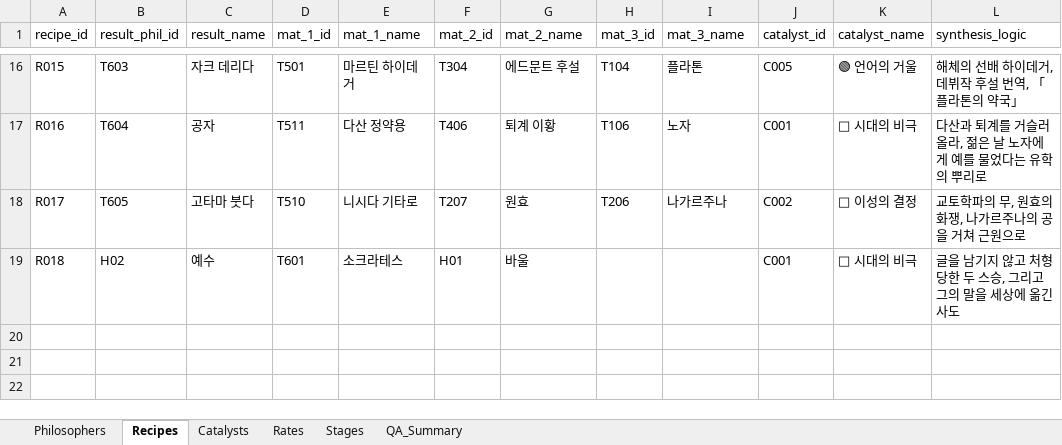
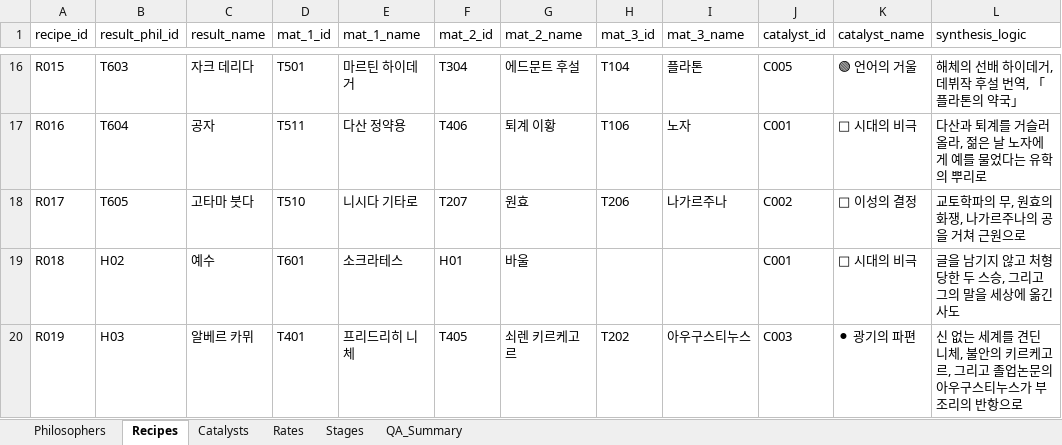
Before and after one commit to zdr1357-9993/agora-defense, an Excel workbook: data/agora_master.xlsx, sheet Recipes, drawn as a sheet; only a part is shown, gaps mark what is left out; values as stored, in another font and other column widths than the file's, no borders; the diff names each change by its address in the sheet, - before the commit and + after, or states it on an @@ line.

```diff
--- a/data/agora_master.xlsx (sheet Recipes)
+++ b/data/agora_master.xlsx (sheet Recipes)
+row 20: R019 | H03 | 알베르 카뮈 | T401 | 프리드리히 니체 | T405 | 쇠렌 키르케고르 | T202 | 아우구스티누스 | C003 | ⚫ 광기의 파편 | 신 없는 세계를 견딘 니체, 불안의 키르케고르, 그리고 졸업논문의 아우구스티누스가 부조리의 반항으로
```
Also changed, not shown: sheet Philosophers, 8 other files.
